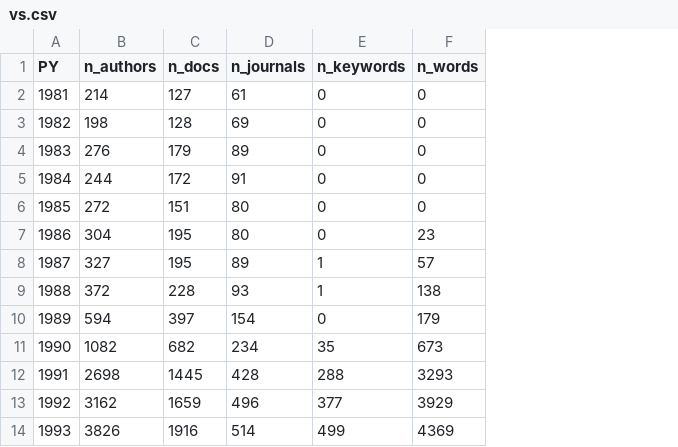
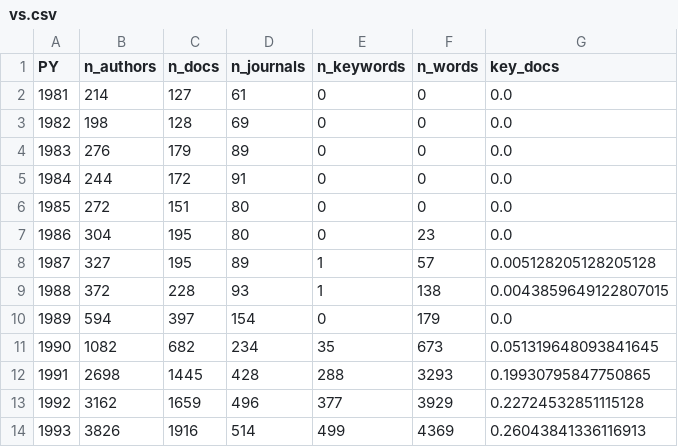
Before and after one commit to mcallaghan/big_literature, a CSV file: data/vs.csv, drawn as a sheet; only a part is shown; the diff names each change by its address in the sheet, - before the commit and + after, or states it on an @@ line.

```diff
--- a/data/vs.csv
+++ b/data/vs.csv
+column G (key_docs), rows 2-14: 0.0 | 0.0 | 0.0 | 0.0 | 0.0 | 0.0 | 0.005128205128205128 | 0.0043859649122807015 | 0.0 | 0.051319648093841645 | 0.19930795847750865 | 0.22724532851115128 | 0.26043841336116913
```
Also changed, not shown: 3 other files.
